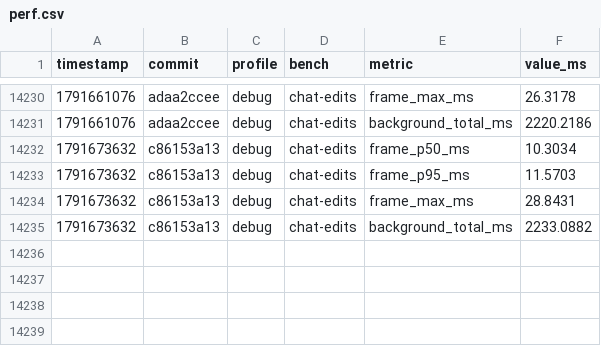
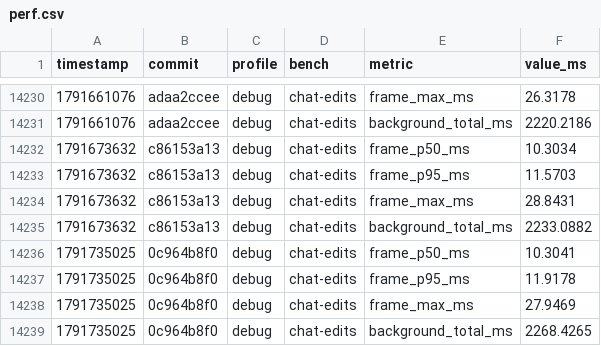
Before and after one commit to JetBrains/himark, a CSV file: perf.csv, drawn as a sheet; only a part is shown, gaps mark what is left out; the diff names each change by its address in the sheet, - before the commit and + after, or states it on an @@ line.

```diff
--- a/perf.csv
+++ b/perf.csv
+row 14236: 1791735025 | 0c964b8f0 | debug | chat-edits | frame_p50_ms | 10.3041
+row 14237: 1791735025 | 0c964b8f0 | debug | chat-edits | frame_p95_ms | 11.9178
+row 14238: 1791735025 | 0c964b8f0 | debug | chat-edits | frame_max_ms | 27.9469
+row 14239: 1791735025 | 0c964b8f0 | debug | chat-edits | background_total_ms | 2268.4265
```
Also changed, not shown: 1 other file.
